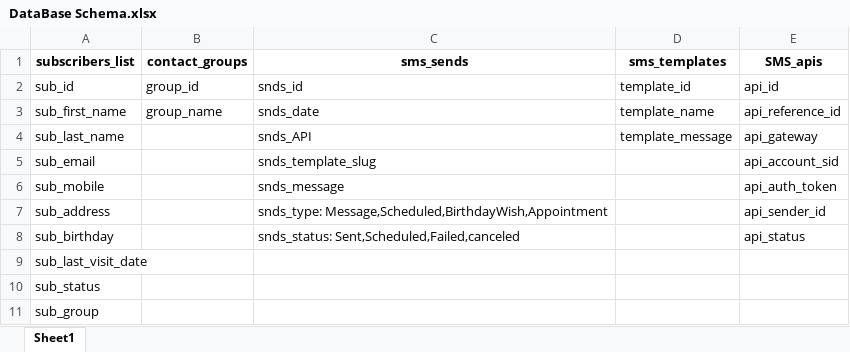
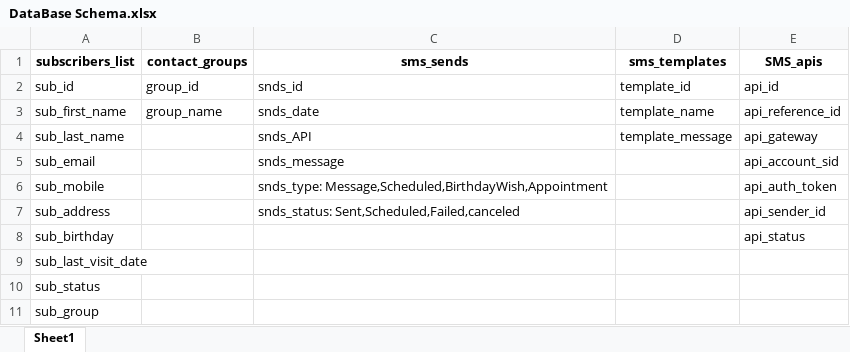
Before and after one commit to basioni/SMS, an Excel workbook: docs/Schema/DataBase Schema.xlsx, sheet Sheet1, drawn as a sheet; values as stored, in another font and other column widths than the file's, no borders; the diff names each change by its address in the sheet, - before the commit and + after, or states it on an @@ line.

Commit message:
C#6
SMS (Twilio API setup ) + SMS send View Validations

```diff
--- a/docs/Schema/DataBase Schema.xlsx (sheet Sheet1)
+++ b/docs/Schema/DataBase Schema.xlsx (sheet Sheet1)
-C5 (sms_sends): snds_template_slug
+C5 (sms_sends): snds_message
-C6 (sms_sends): snds_message
+C6 (sms_sends): snds_type: Message,Scheduled,BirthdayWish,Appointment
-C7 (sms_sends): snds_type: Message,Scheduled,BirthdayWish,Appointment
+C7 (sms_sends): snds_status: Sent,Scheduled,Failed,canceled
-C8 (sms_sends): snds_status: Sent,Scheduled,Failed,canceled
+C8 (sms_sends): (empty)
```
Also changed, not shown: 4 other files.
